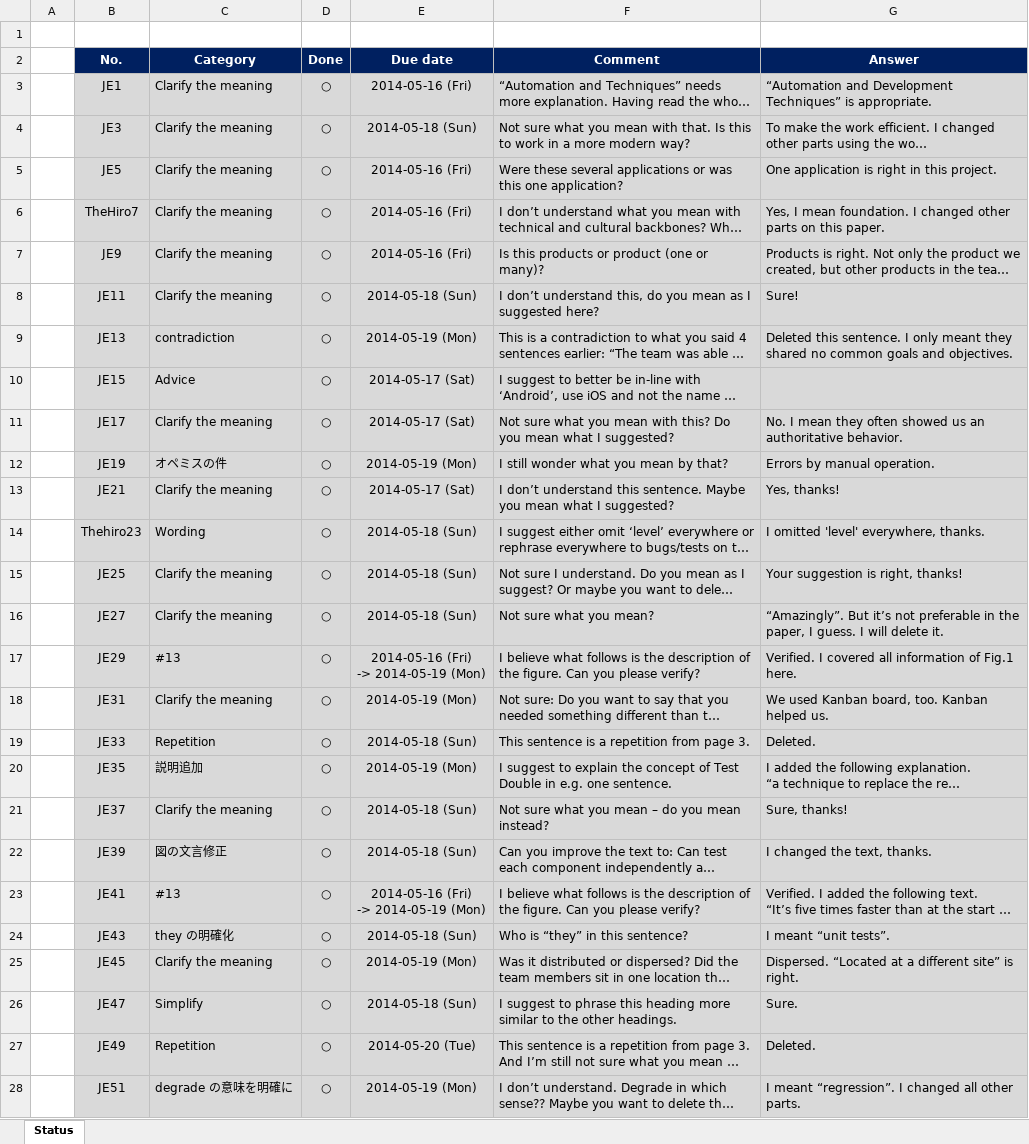
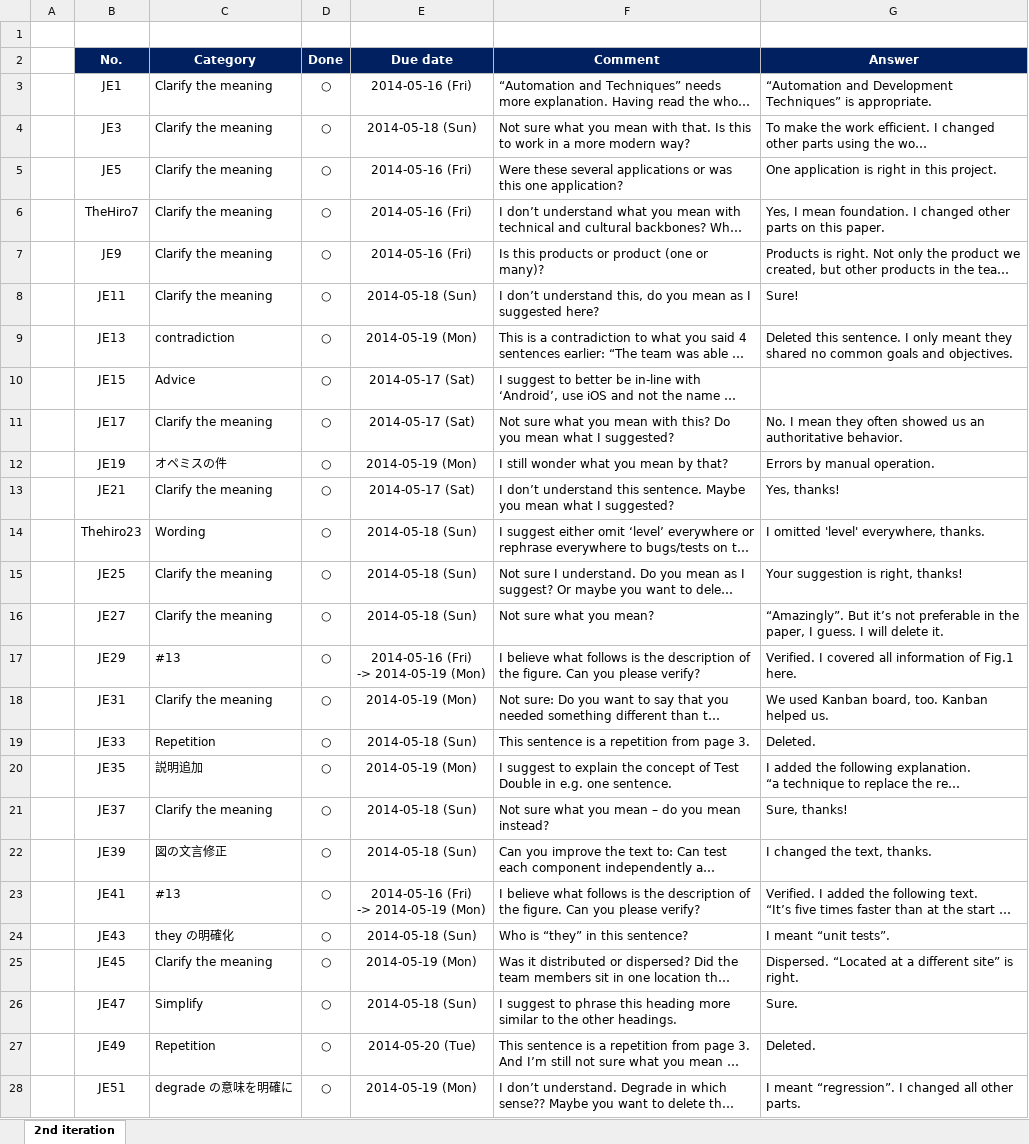
Before and after one commit to hageyahhoo/agile2014, an Excel workbook: Issues.xlsx, sheet 2nd iteration, drawn as a sheet; only a part is shown; long unchanged cells end in …; values as stored, in another font and other column widths than the file's, no borders; the diff covers the shown part only; the diff names each change by its address in the sheet, - before the commit and + after, or states it on an @@ line.

Commit message:
Finished revising all suggestions and comments.

```diff
--- a/Issues.xlsx (sheet 2nd iteration)
+++ b/Issues.xlsx (sheet 2nd iteration)
-sheet tab: Status
+sheet tab: 2nd iteration
-B3:G28 fill: #D9D9D9
+B3:G28 fill: none
```
Also changed, not shown: 8 edited cells and cell formats elsewhere in this sheet, 1 other file.
